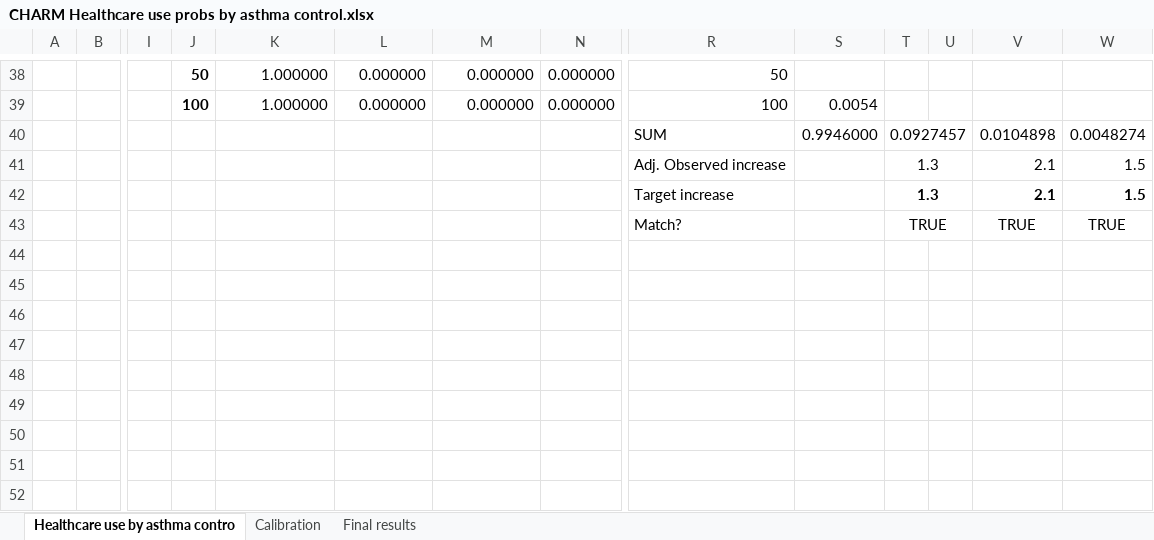
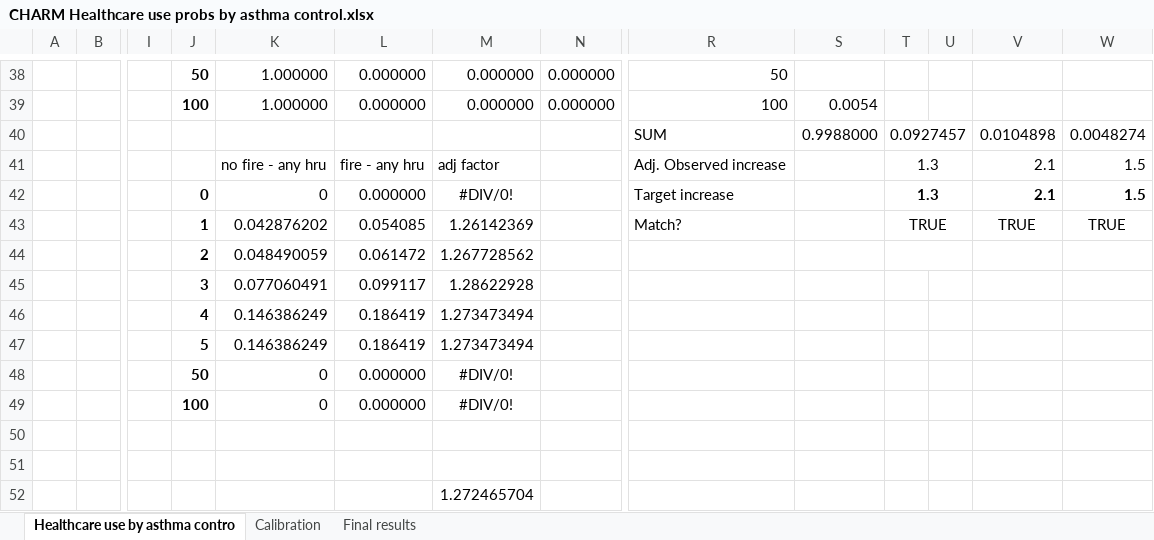
Before and after one commit to sigalm/Climate-Health, an Excel workbook: Data/Asthma/Healthcare use/CHARM Healthcare use probs by asthma control.xlsx, sheet Healthcare use by asthma contro, drawn as a sheet; only a part is shown, gaps mark what is left out; values as stored, in another font and other column widths than the file's, no borders; removed rows and columns are numbered as before the commit, all else as after; rows hold the shown columns only; the diff covers the shown part only; the diff names each change by its address in the sheet, - before the commit and + after, or states it on an @@ line.

Commit message:
Updated Costs() function. This version of the codebase reflects manuscript version submitted to Lancet Planet Health.

```diff
--- a/Data/Asthma/Healthcare use/CHARM Healthcare use probs by asthma control.xlsx (sheet Healthcare use by asthma contro)
+++ b/Data/Asthma/Healthcare use/CHARM Healthcare use probs by asthma control.xlsx (sheet Healthcare use by asthma contro)
-S40: 0.9946000
+S40: 0.9988000
-K41: (empty)
+K41: no fire - any hru
-L41: (empty)
+L41: fire - any hru
-M41: (empty)
+M41: adj factor
+row 42:  |  |  | 0 | 0 | 0.000000 | #DIV/0! |  | Target increase |  | 1.3 |  | 2.1 | 1.5
+row 43:  |  |  | 1 | 0.042876202 | 0.054085 | 1.26142369 |  | Match? |  | TRUE |  | TRUE | TRUE
+row 44:  |  |  | 2 | 0.048490059 | 0.061472 | 1.267728562
+row 45:  |  |  | 3 | 0.077060491 | 0.099117 | 1.28622928
+row 46:  |  |  | 4 | 0.146386249 | 0.186419 | 1.273473494
+row 47:  |  |  | 5 | 0.146386249 | 0.186419 | 1.273473494
+row 48:  |  |  | 50 | 0 | 0.000000 | #DIV/0!
+row 49:  |  |  | 100 | 0 | 0.000000 | #DIV/0!
-row 50:  |  |  |  |  |  |  |  | Target increase |  | 1.3 |  | 2.1 | 1.5
+row 50: (empty)
-T42:U42 merged
-row 51:  |  |  |  |  |  |  |  | Match? |  | TRUE |  | TRUE | TRUE
+row 51: (empty)
-T43:U43 merged
+row 52:  |  |  |  |  |  | 1.272465704
```
Also changed, not shown: 10 added rows, 10 removed rows and 25 edited cells elsewhere in this sheet, sheet Calibration, sheet Final results, formulas that keep their value, hidden cells, Data/Asthma/Transition probabilities/transition data_weekly_recalibrate2.xlsx, 12 other files.
